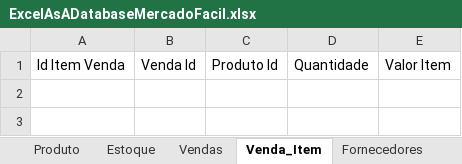
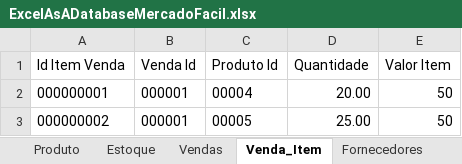
Before and after one commit to MarceloAfonso-dev/mercadoFacil-piSenac-, an Excel workbook: src/resource/ExcelAsADatabaseMercadoFacil.xlsx, sheet Venda_Item, drawn as a sheet; values as stored, in another font and other column widths than the file's, no borders; table styles not drawn; the diff names each change by its address in the sheet, - before the commit and + after, or states it on an @@ line.

Commit message:
feature: Main para caixa e Gerente com Gerenciador de Venda e correção para impressão de data e horários

```diff
--- a/src/resource/ExcelAsADatabaseMercadoFacil.xlsx (sheet Venda_Item)
+++ b/src/resource/ExcelAsADatabaseMercadoFacil.xlsx (sheet Venda_Item)
+row 2: 000000001 | 000001 | 00004 | 20.00 | 50
+row 3: 000000002 | 000001 | 00005 | 25.00 | 50
```
Also changed, not shown: sheet Controle de Acesso, sheet Vendas, 16 other files.
